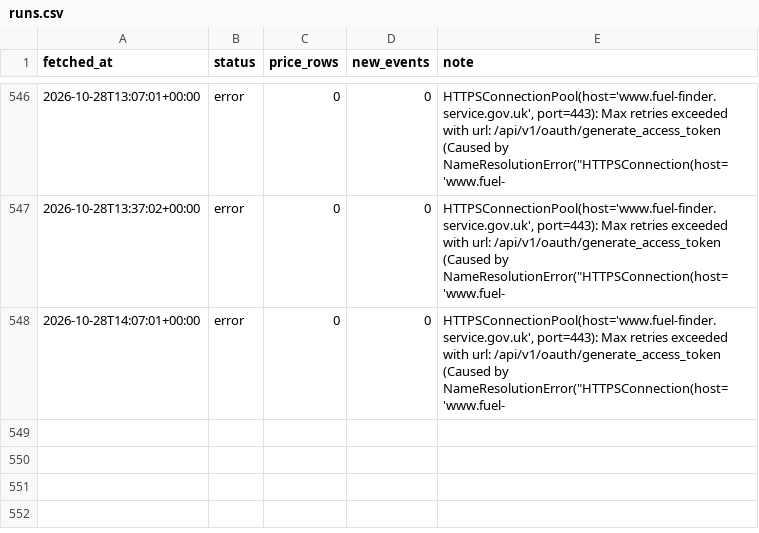
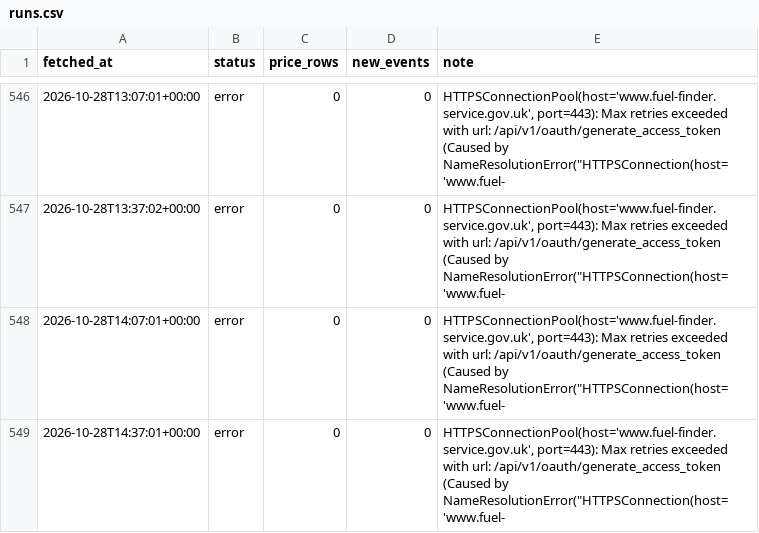
Before and after one commit to billylaight/billy-fuel-thing, a CSV file: data/runs.csv, drawn as a sheet; only a part is shown, gaps mark what is left out.

Commit message:
Fuel data 2026-10-28T14:37Z

```diff
--- a/data/runs.csv
+++ b/data/runs.csv
@@ -548 +548,2 @@ fetched_at,status,price_rows,new_events,note
 2026-10-28T14:07:01+00:00,error,0,0,"HTTPSConnectionPool(host='www.fuel-finder.service.gov.uk', port=443): Max retries exceeded with url: /api/v1/oauth/generate_access_token (Caused by NameResolutionError(""HTTPSConnection(host='www.fuel-"
+2026-10-28T14:37:01+00:00,error,0,0,"HTTPSConnectionPool(host='www.fuel-finder.service.gov.uk', port=443): Max retries exceeded with url: /api/v1/oauth/generate_access_token (Caused by NameResolutionError(""HTTPSConnection(host='www.fuel-"
```
